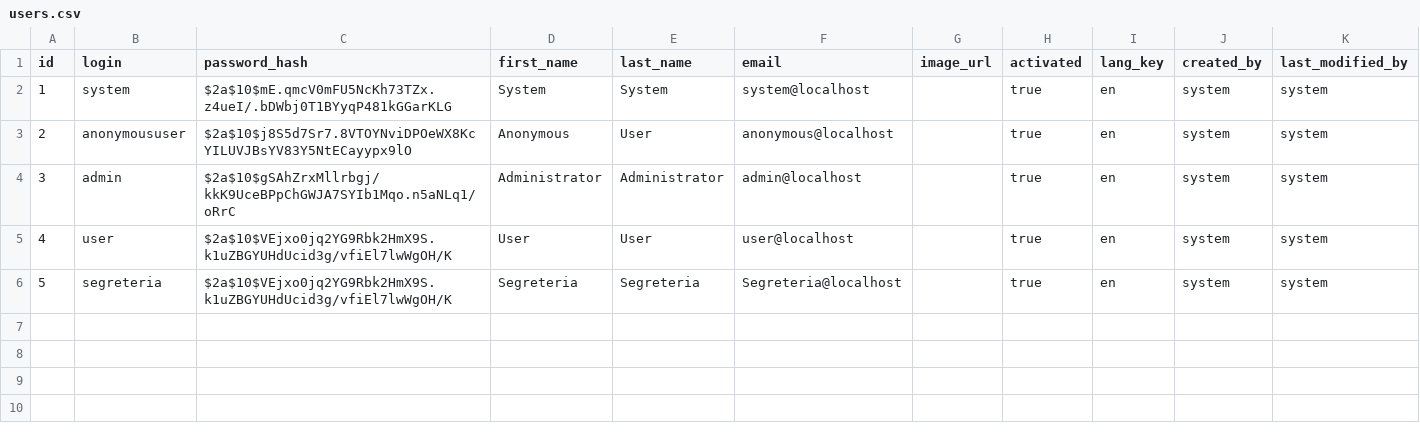
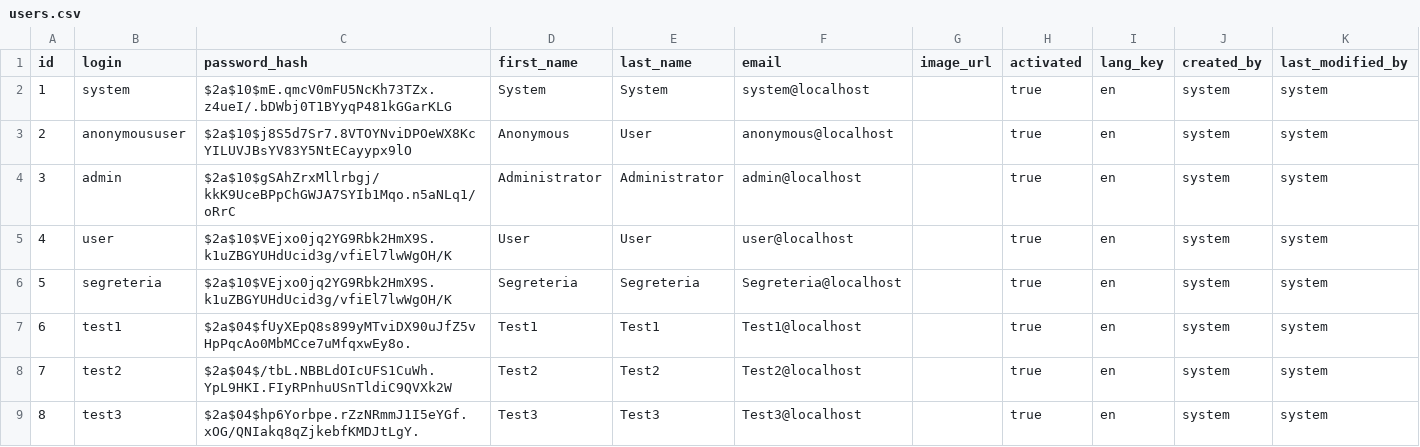
Before and after one commit to valeriosofi/university-app, a CSV file: jhipster-app/src/main/resources/config/liquibase/users.csv, drawn as a sheet; the diff names each change by its address in the sheet, - before the commit and + after, or states it on an @@ line.

Commit message:
commit 8: user-id

```diff
--- a/jhipster-app/src/main/resources/config/liquibase/users.csv
+++ b/jhipster-app/src/main/resources/config/liquibase/users.csv
+row 7: 6 | test1 | $2a$04$fUyXEpQ8s899yMTviDX90uJfZ5vHpPqcAo0MbMCce7uMfqxwEy8o. | Test1 | Test1 | Test1@localhost |  | true | en | system | system
+row 8: 7 | test2 | $2a$04$/tbL.NBBLdOIcUFS1CuWh.YpL9HKI.FIyRPnhuUSnTldiC9QVXk2W | Test2 | Test2 | Test2@localhost |  | true | en | system | system
+row 9: 8 | test3 | $2a$04$hp6Yorbpe.rZzNRmmJ1I5eYGf.xOG/QNIakq8qZjkebfKMDJtLgY. | Test3 | Test3 | Test3@localhost |  | true | en | system | system
```
Also changed, not shown: 16 other files.
